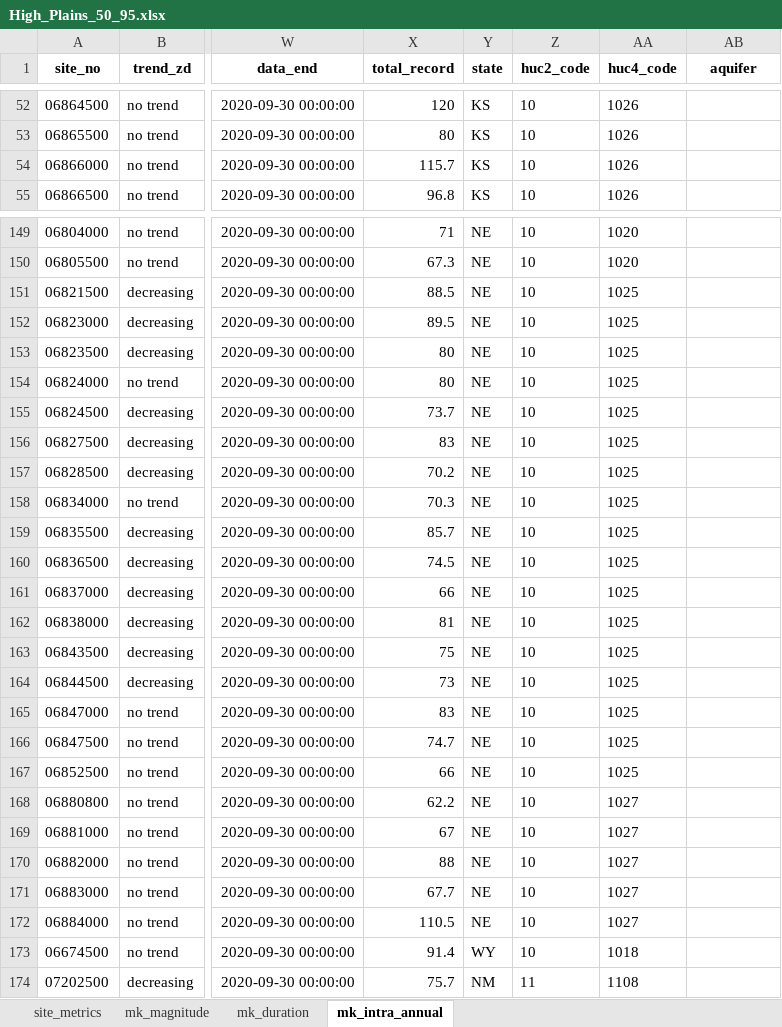
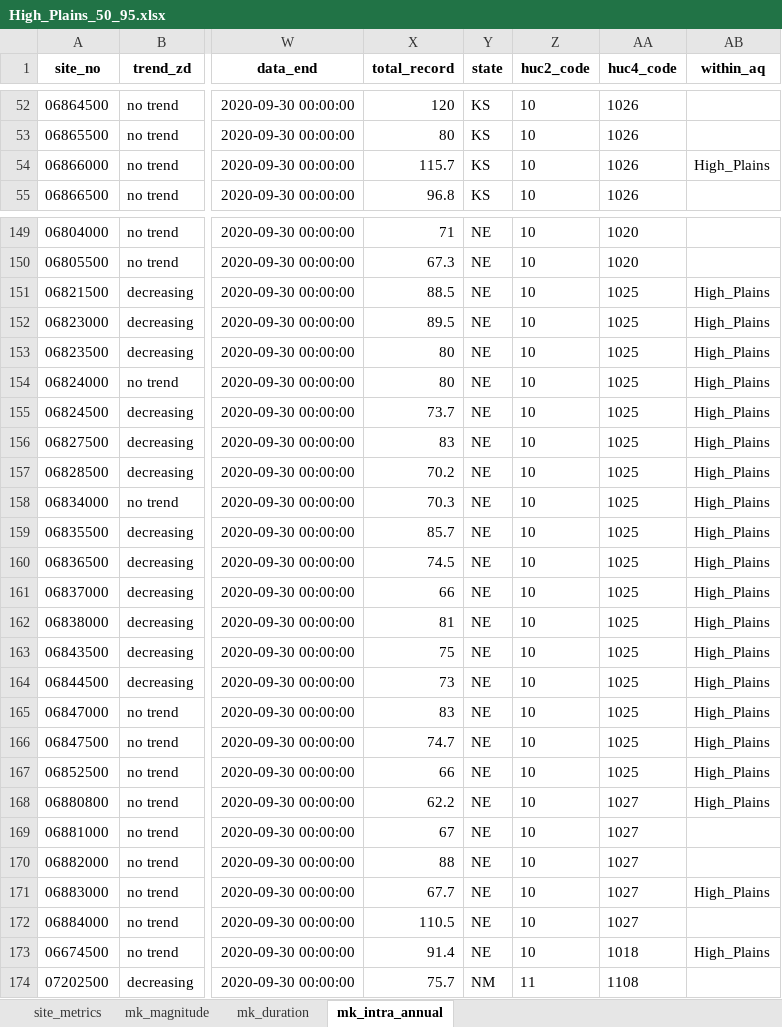
Before and after one commit to AlekWithK/DahlkeLab_LAWR, an Excel workbook: Prelim_Data/High_Plains/High_Plains_50_95.xlsx, sheet mk_intra_annual, drawn as a sheet; only a part is shown, gaps mark what is left out; values as stored, in another font and other column widths than the file's, no borders; the diff covers the shown part only; the diff names each change by its address in the sheet, - before the commit and + after, or states it on an @@ line.

```diff
--- a/Prelim_Data/High_Plains/High_Plains_50_95.xlsx (sheet mk_intra_annual)
+++ b/Prelim_Data/High_Plains/High_Plains_50_95.xlsx (sheet mk_intra_annual)
-AB1: aquifer
+AB1: within_aq
-AB54 (within_aq): (empty)
+AB54 (within_aq): High_Plains
-AB151:AB168 (within_aq): (empty)
+AB151:AB168 (within_aq): High_Plains
-AB171 (within_aq): (empty)
+AB171 (within_aq): High_Plains
-Y173 (state): WY
+Y173 (state): NE
-AB173 (within_aq): (empty)
+AB173 (within_aq): High_Plains
```
Also changed, not shown: 65 edited cells elsewhere in this sheet, sheet site_metrics, sheet mk_duration, sheet mk_magnitude, Prelim_Data/Central_Valley/Central_Valley_30_95.xlsx, 52 other files.
